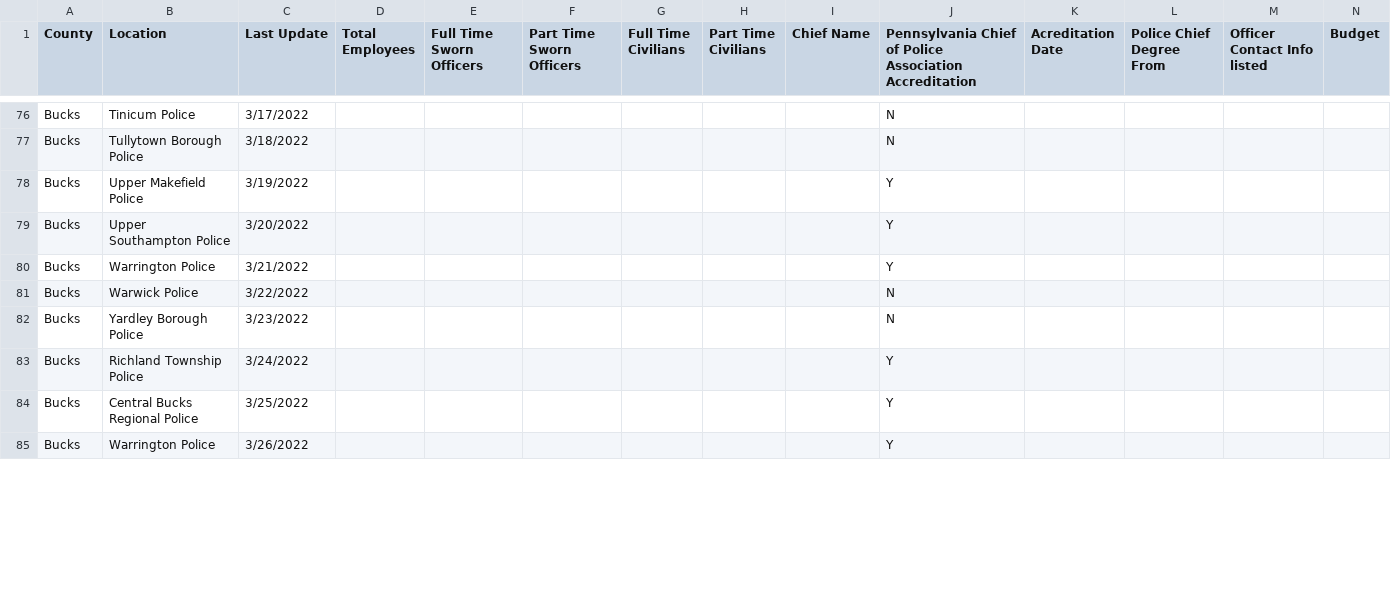
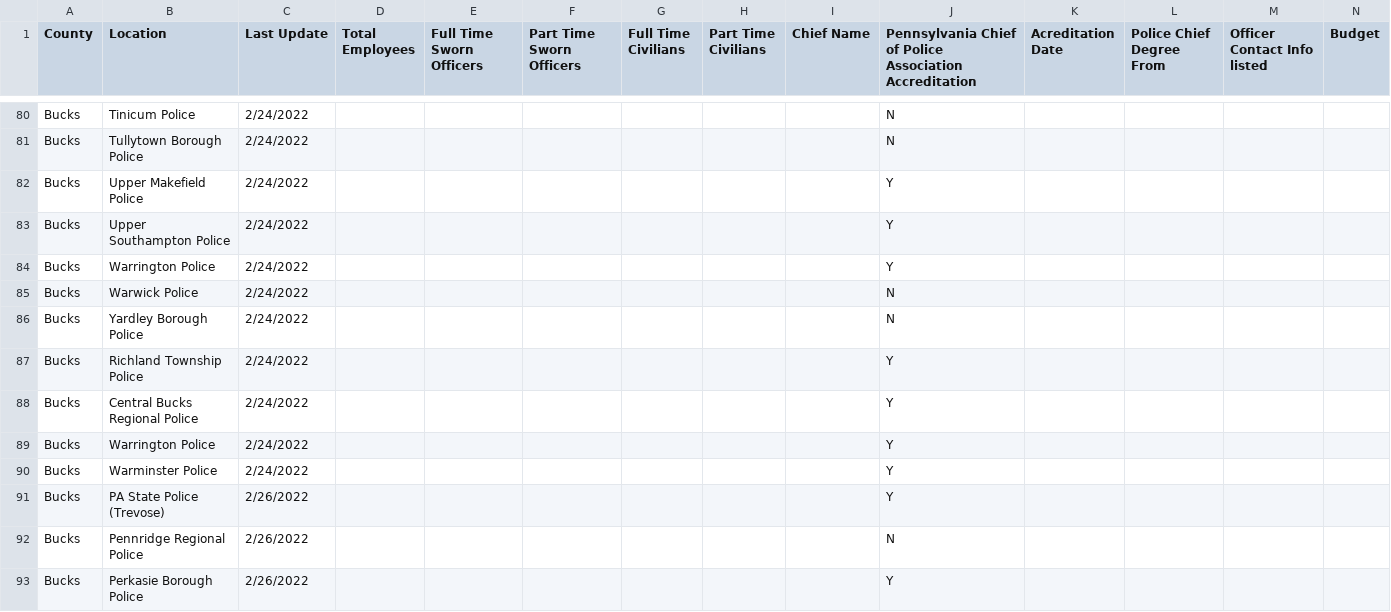
Before and after one commit to garysieling/pennsylvania-social-justice-maps, a TSV file: public/static/Data Sheets - Police.tsv, drawn as a sheet; only a part is shown, gaps mark what is left out; addresses are those after the commit; rows hold the shown columns only; the diff covers the shown part only; the diff names each change by its address in the sheet, - before the commit and + after, or states it on an @@ line.

```diff
--- a/public/static/Data Sheets - Police.tsv
+++ b/public/static/Data Sheets - Police.tsv
-C80 (Last Update): 3/17/2022
+C80 (Last Update): 2/24/2022
-C81 (Last Update): 3/18/2022
+C81 (Last Update): 2/24/2022
-C82 (Last Update): 3/19/2022
+C82 (Last Update): 2/24/2022
-C83 (Last Update): 3/20/2022
+C83 (Last Update): 2/24/2022
-C84 (Last Update): 3/21/2022
+C84 (Last Update): 2/24/2022
-C85 (Last Update): 3/22/2022
+C85 (Last Update): 2/24/2022
-C86 (Last Update): 3/23/2022
+C86 (Last Update): 2/24/2022
-C87 (Last Update): 3/24/2022
+C87 (Last Update): 2/24/2022
-C88 (Last Update): 3/25/2022
+C88 (Last Update): 2/24/2022
-C89 (Last Update): 3/26/2022
+C89 (Last Update): 2/24/2022
+row 90: Bucks | Warminster Police | 2/24/2022 |  |  |  |  |  |  | Y
+row 91: Bucks | PA State Police (Trevose) | 2/26/2022 |  |  |  |  |  |  | Y
+row 92: Bucks | Pennridge Regional Police | 2/26/2022 |  |  |  |  |  |  | N
+row 93: Bucks | Perkasie Borough Police | 2/26/2022 |  |  |  |  |  |  | Y
```
Also changed, not shown: 13 added rows and 118 edited cells elsewhere in this file, 6 other files.
